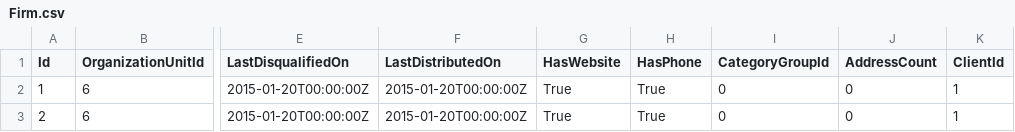
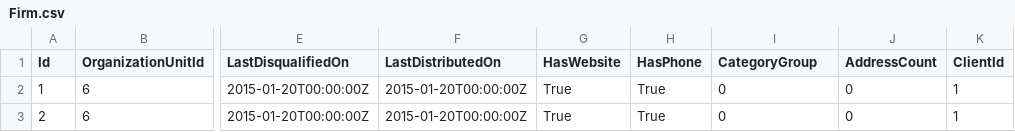
Before and after one commit to gitter-badger/nuclear-river, a CSV file: EntityDataModel.EntityFramework.Tests/Data/Firm.csv, drawn as a sheet; only a part is shown, gaps mark what is left out; the diff names each change by its address in the sheet, - before the commit and + after, or states it on an @@ line.

Commit message:
CategoryGroup теперь nullable int

```diff
--- a/EntityDataModel.EntityFramework.Tests/Data/Firm.csv
+++ b/EntityDataModel.EntityFramework.Tests/Data/Firm.csv
-I1: CategoryGroupId
+I1: CategoryGroup
```
Also changed, not shown: EntityDataModel.EntityFramework.Tests/Data/FirmCategory.csv, 10 other files.
